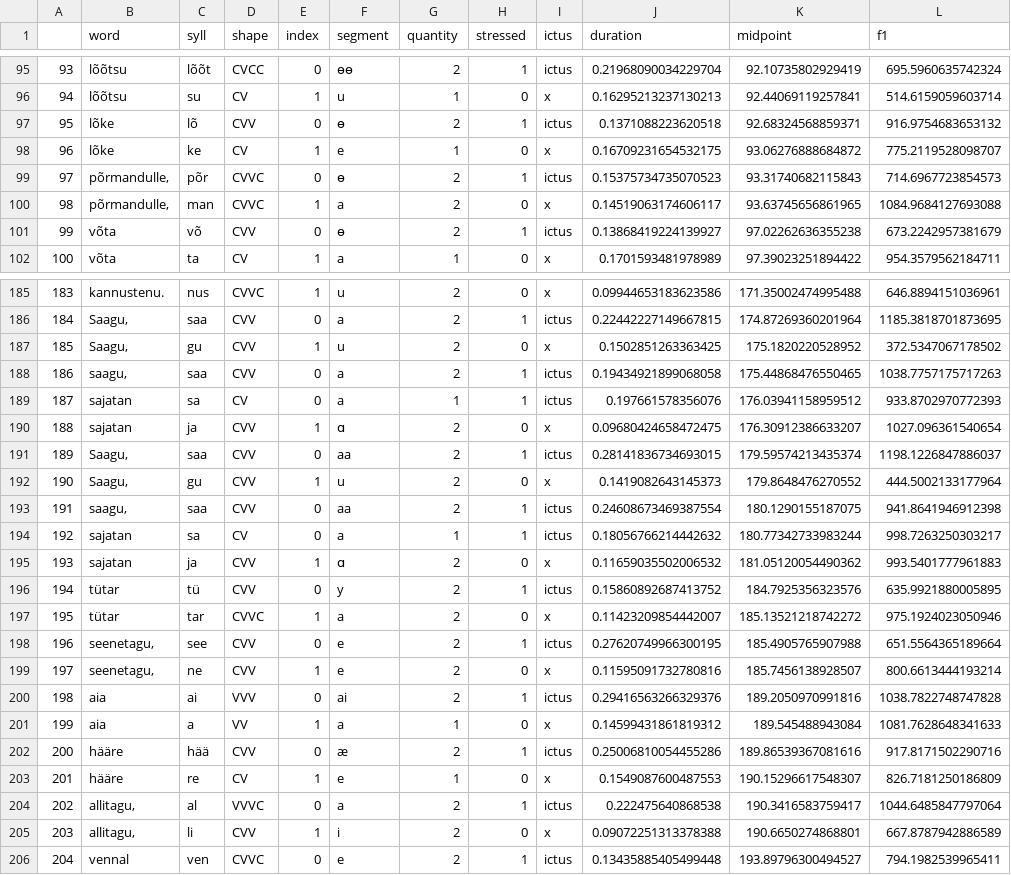
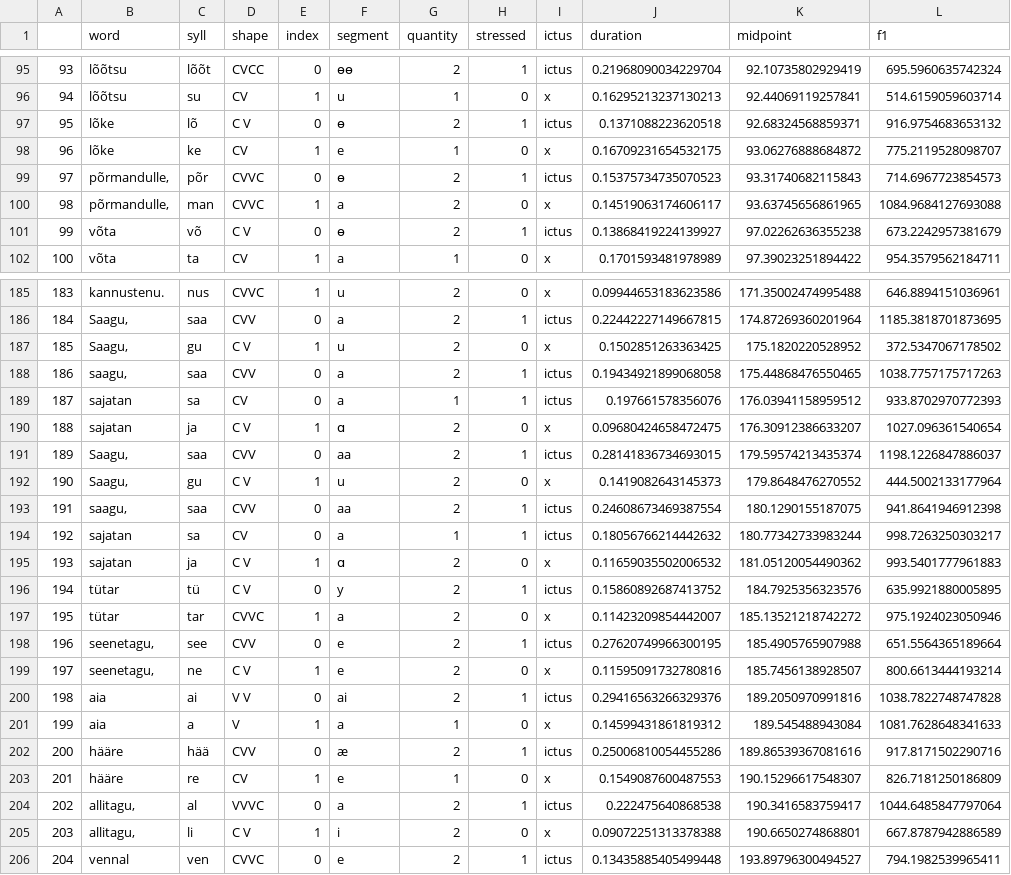
Before and after one commit to sally-ran-some/eesti_regilaul, a CSV file: songs/datum/18.csv, drawn as a sheet; only a part is shown, gaps mark what is left out; the diff covers the shown part only; the diff names each change by its address in the sheet, - before the commit and + after, or states it on an @@ line.

```diff
--- a/songs/datum/18.csv
+++ b/songs/datum/18.csv
-D97 (shape): CVV
+D97 (shape): C V
-D101 (shape): CVV
+D101 (shape): C V
-D187 (shape): CVV
+D187 (shape): C V
-D190 (shape): CVV
+D190 (shape): C V
-D192 (shape): CVV
+D192 (shape): C V
-D195:D196 (shape): CVV
+D195:D196 (shape): C V
-D199 (shape): CVV
+D199 (shape): C V
-D200 (shape): VVV
+D200 (shape): V V
-D201 (shape): VV
+D201 (shape): V
-D205 (shape): CVV
+D205 (shape): C V
```
Also changed, not shown: 27 edited cells elsewhere in this file, preprocess_jupyter/regilaul_vowels.csv, songs/datum/09.csv, 12 other files.
